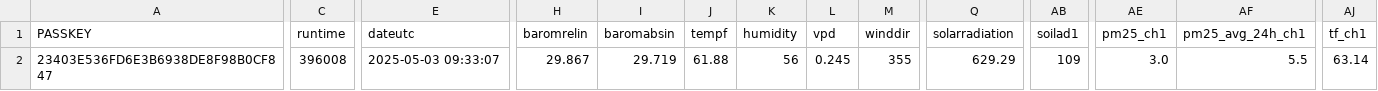
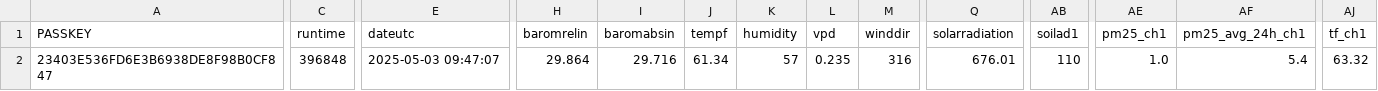
Before and after one commit to wetterzerbst/wetterdaten, a CSV file: data/live.csv, drawn as a sheet; only a part is shown, gaps mark what is left out; the diff names each change by its address in the sheet, - before the commit and + after, or states it on an @@ line.

```diff
--- a/data/live.csv
+++ b/data/live.csv
-C2 (runtime): 396008
+C2 (runtime): 396848
-E2 (dateutc): 2025-05-03 09:33:07
+E2 (dateutc): 2025-05-03 09:47:07
-H2 (baromrelin): 29.867
+H2 (baromrelin): 29.864
-I2 (baromabsin): 29.719
+I2 (baromabsin): 29.716
-J2 (tempf): 61.88
+J2 (tempf): 61.34
-K2 (humidity): 56
+K2 (humidity): 57
-L2 (vpd): 0.245
+L2 (vpd): 0.235
-M2 (winddir): 355
+M2 (winddir): 316
-Q2 (solarradiation): 629.29
+Q2 (solarradiation): 676.01
-AB2 (soilad1): 109
+AB2 (soilad1): 110
-AE2 (pm25_ch1): 3.0
+AE2 (pm25_ch1): 1.0
-AF2 (pm25_avg_24h_ch1): 5.5
+AF2 (pm25_avg_24h_ch1): 5.4
-AJ2 (tf_ch1): 63.14
+AJ2 (tf_ch1): 63.32
```
Also changed, not shown: 2 other files.
